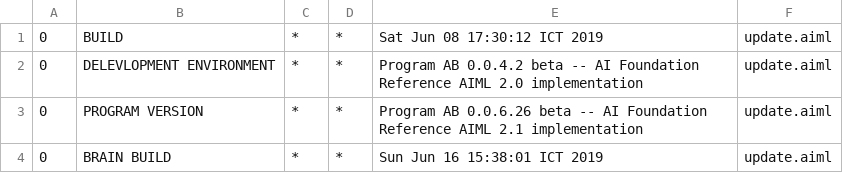
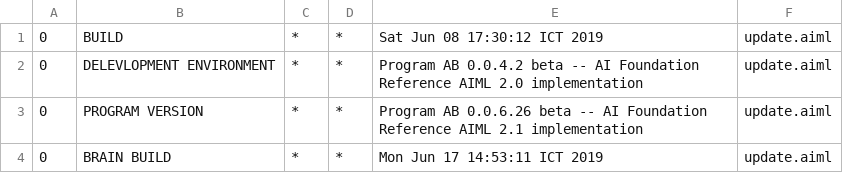
Before and after one commit to ajerabi/Chatbot-AB-Program, a CSV file: bots/super/aimlif/update.aiml.csv, drawn as a sheet.

```diff
--- a/bots/super/aimlif/update.aiml.csv
+++ b/bots/super/aimlif/update.aiml.csv
@@ -3,2 +3,2 @@
 0,PROGRAM VERSION,*,*,Program AB 0.0.6.26 beta -- AI Foundation Reference AIML 2.1 implementation,update.aiml
-0,BRAIN BUILD,*,*,Sun Jun 16 15:38:01 ICT 2019,update.aiml
+0,BRAIN BUILD,*,*,Mon Jun 17 14:53:11 ICT 2019,update.aiml
```
Also changed, not shown: bots/super/aimlif/topic_Office.aiml.csv, 2 other files.
